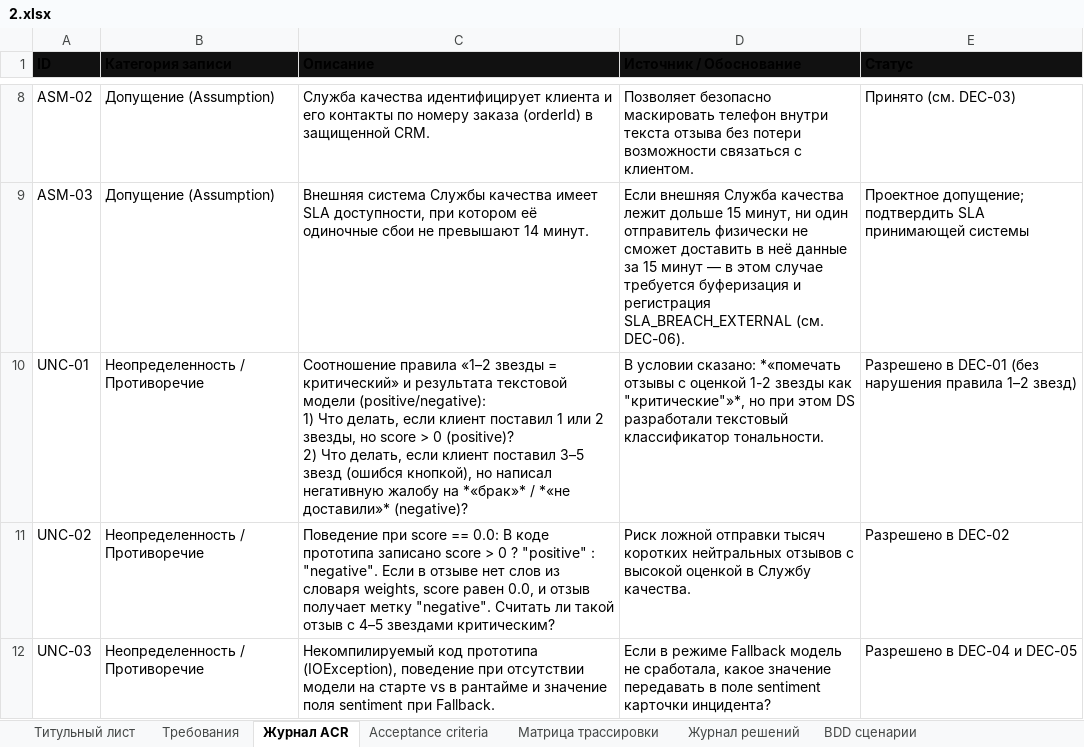
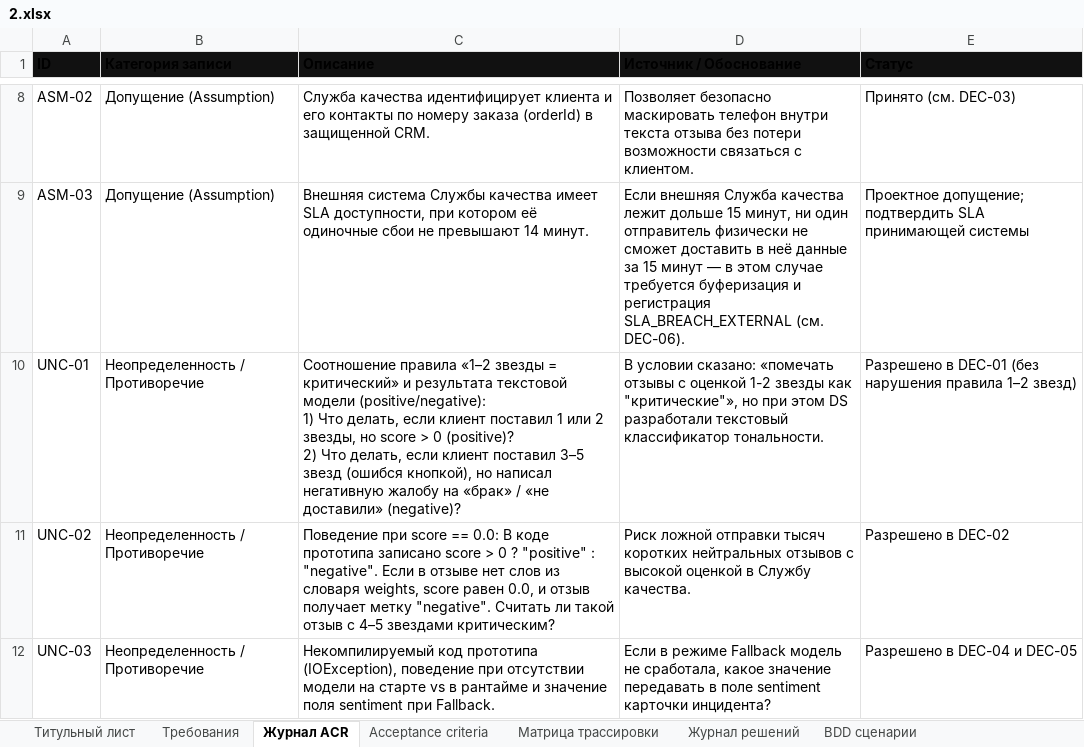
Before and after one commit to Frixlt/review-classifier, an Excel workbook: docs/artifacts/2.xlsx, sheet Журнал ACR, drawn as a sheet; only a part is shown, gaps mark what is left out; values as stored, in another font and other column widths than the file's, no borders; the diff names each change by its address in the sheet, - before the commit and + after, or states it on an @@ line.

```diff
--- a/docs/artifacts/2.xlsx (sheet Журнал ACR)
+++ b/docs/artifacts/2.xlsx (sheet Журнал ACR)
-C10 (Описание): …жалобу на *«брак»* / *«не доставили»* (negative)?
+C10 (Описание): …жалобу на «брак» / «не доставили» (negative)?
-D10 (Источник / Обоснование): …условии сказано: *«помечать отзывы с оценкой 1-2 звезды как "критические"»*, но при…
+D10 (Источник / Обоснование): …условии сказано: «помечать отзывы с оценкой 1-2 звезды как "критические"», но при…
```
Also changed, not shown: sheet Требования, sheet Матрица трассировки, sheet Журнал решений, docs/artifacts/1.xlsx, 19 other files.
